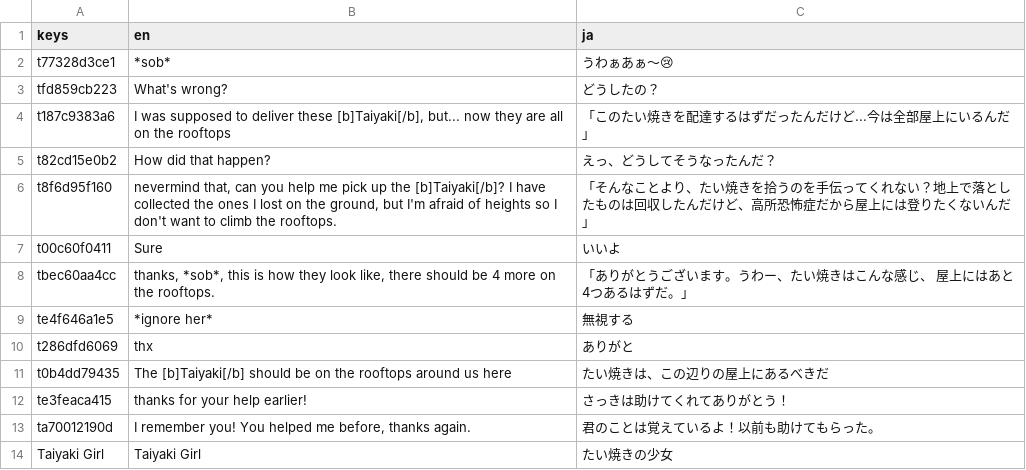
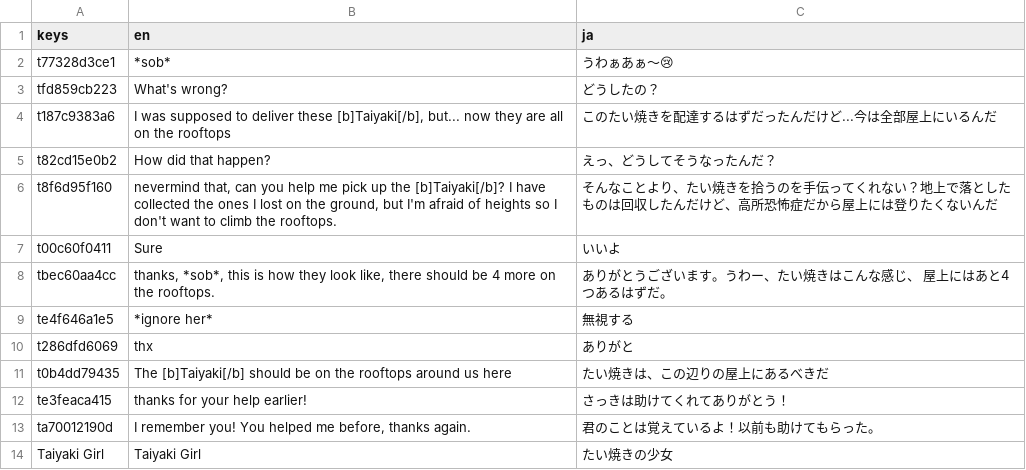
Before and after one commit to NanahiraCommunity/Birthday23, a CSV file: i18n/hub_taiyaki.csv, drawn as a sheet.

```diff
--- a/i18n/hub_taiyaki.csv
+++ b/i18n/hub_taiyaki.csv
@@ -3,7 +3,7 @@ t77328d3ce1,*sob*,うわぁあぁ～😢
 tfd859cb223,What's wrong?,どうしたの？
-t187c9383a6,"I was supposed to deliver these [b]Taiyaki[/b], but... now they are all on the rooftops",「このたい焼きを配達するはずだったんだけど...今は全部屋上にいるんだ」
+t187c9383a6,"I was supposed to deliver these [b]Taiyaki[/b], but... now they are all on the rooftops","このたい焼きを配達するはずだったんだけど...今は全部屋上にいるんだ"
 t82cd15e0b2,How did that happen?,えっ、どうしてそうなったんだ？
-t8f6d95f160,"nevermind that, can you help me pick up the [b]Taiyaki[/b]? I have collected the ones I lost on the ground, but I'm afraid of heights so I don't want to climb the rooftops.",「そんなことより、たい焼きを拾うのを手伝ってくれない？地上で落としたものは回収したんだけど、高所恐怖症だから屋上には登りたくないんだ」
+t8f6d95f160,"nevermind that, can you help me pick up the [b]Taiyaki[/b]? I have collected the ones I lost on the ground, but I'm afraid of heights so I don't want to climb the rooftops.","そんなことより、たい焼きを拾うのを手伝ってくれない？地上で落としたものは回収したんだけど、高所恐怖症だから屋上には登りたくないんだ"
 t00c60f0411,Sure,いいよ
-tbec60aa4cc,"thanks, *sob*, this is how they look like, there should be 4 more on the rooftops.",「ありがとうございます。うわー、たい焼きはこんな感じ、 屋上にはあと4つあるはずだ。」
+tbec60aa4cc,"thanks, *sob*, this is how they look like, there should be 4 more on the rooftops.","ありがとうございます。うわー、たい焼きはこんな感じ、 屋上にはあと4つあるはずだ。"
 te4f646a1e5,*ignore her*,無視する
```
Also changed, not shown: i18n/hub_roof.csv, i18n/neko_concert.csv.
